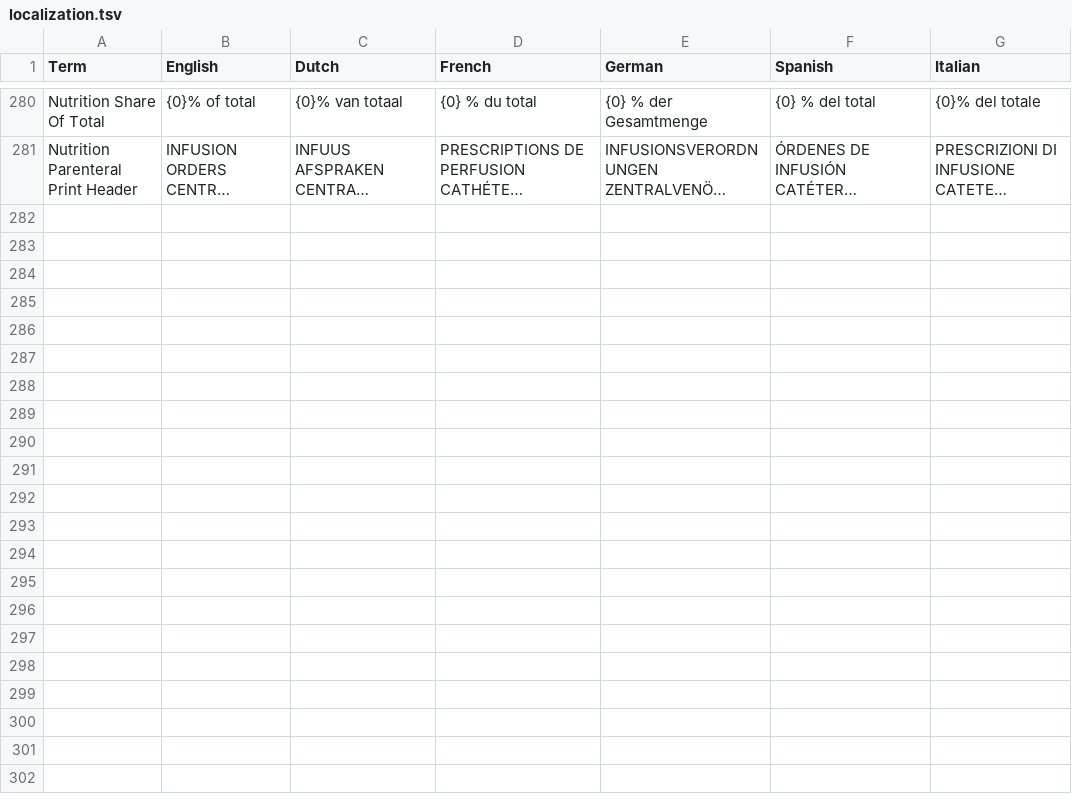
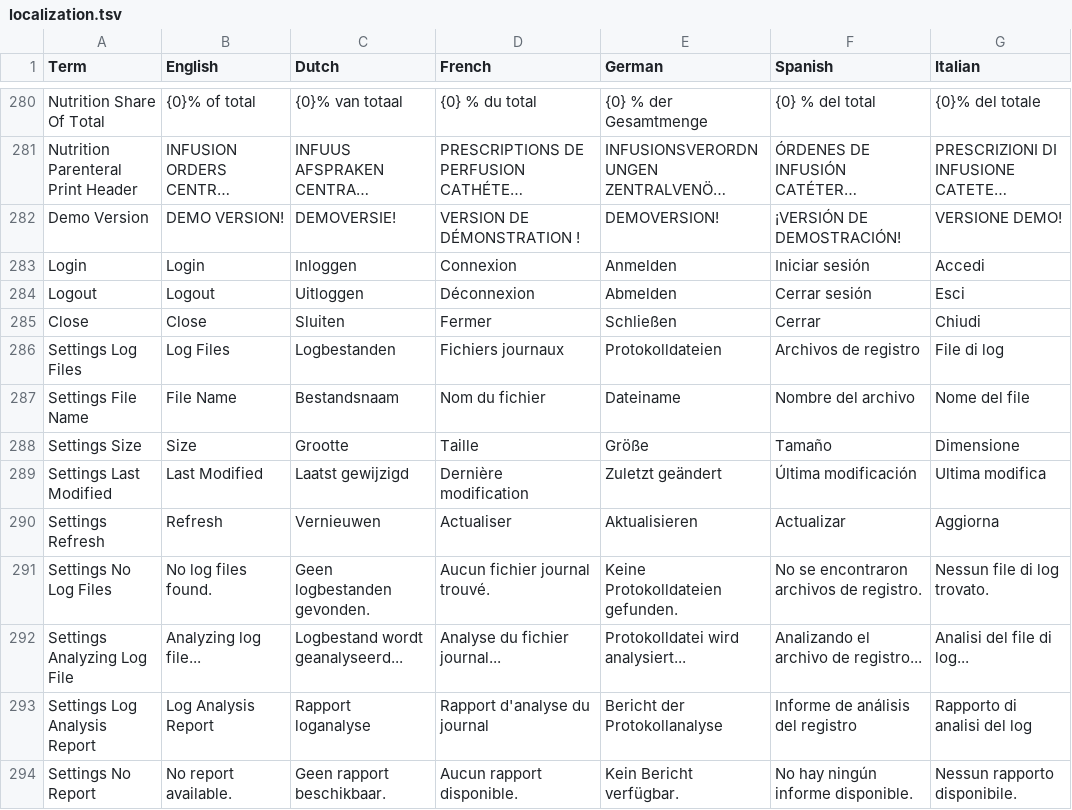
Before and after one commit to informedica/GenPRES, a TSV file: data/localization/localization.tsv, drawn as a sheet; only a part is shown, gaps mark what is left out; long unchanged cells end in …; the diff names each change by its address in the sheet, - before the commit and + after, or states it on an @@ line.

```diff
--- a/data/localization/localization.tsv
+++ b/data/localization/localization.tsv
+row 282: Demo Version | DEMO VERSION! | DEMOVERSIE! | VERSION DE DÉMONSTRATION ! | DEMOVERSION! | ¡VERSIÓN DE DEMOSTRACIÓN! | VERSIONE DEMO!
+row 283: Login | Login | Inloggen | Connexion | Anmelden | Iniciar sesión | Accedi
+row 284: Logout | Logout | Uitloggen | Déconnexion | Abmelden | Cerrar sesión | Esci
+row 285: Close | Close | Sluiten | Fermer | Schließen | Cerrar | Chiudi
+row 286: Settings Log Files | Log Files | Logbestanden | Fichiers journaux | Protokolldateien | Archivos de registro | File di log
+row 287: Settings File Name | File Name | Bestandsnaam | Nom du fichier | Dateiname | Nombre del archivo | Nome del file
+row 288: Settings Size | Size | Grootte | Taille | Größe | Tamaño | Dimensione
+row 289: Settings Last Modified | Last Modified | Laatst gewijzigd | Dernière modification | Zuletzt geändert | Última modificación | Ultima modifica
+row 290: Settings Refresh | Refresh | Vernieuwen | Actualiser | Aktualisieren | Actualizar | Aggiorna
+row 291: Settings No Log Files | No log files found. | Geen logbestanden gevonden. | Aucun fichier journal trouvé. | Keine Protokolldateien gefunden. | No se encontraron archivos de registro. | Nessun file di log trovato.
+row 292: Settings Analyzing Log File | Analyzing log file... | Logbestand wordt geanalyseerd... | Analyse du fichier journal... | Protokolldatei wird analysiert... | Analizando el archivo de registro... | Analisi del file di log...
+row 293: Settings Log Analysis Report | Log Analysis Report | Rapport loganalyse | Rapport d'analyse du journal | Bericht der Protokollanalyse | Informe de análisis del registro | Rapporto di analisi del log
+row 294: Settings No Report | No report available. | Geen rapport beschikbaar. | Aucun rapport disponible. | Kein Bericht verfügbar. | No hay ningún informe disponible. | Nessun rapporto disponibile.
```
Also changed, not shown: 4 other files.
